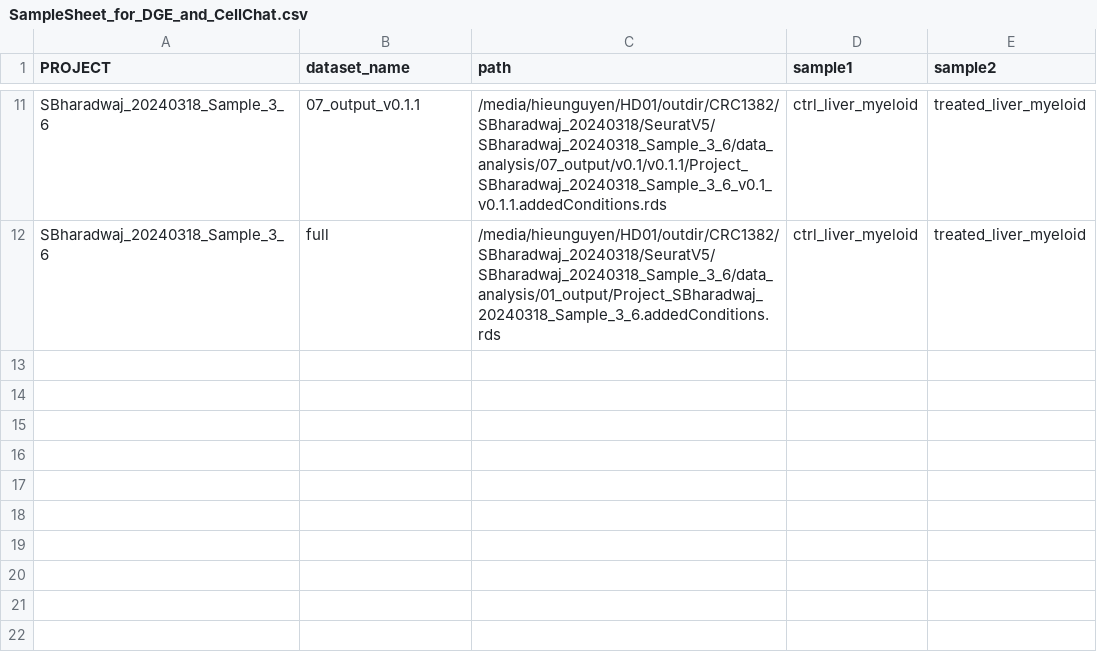
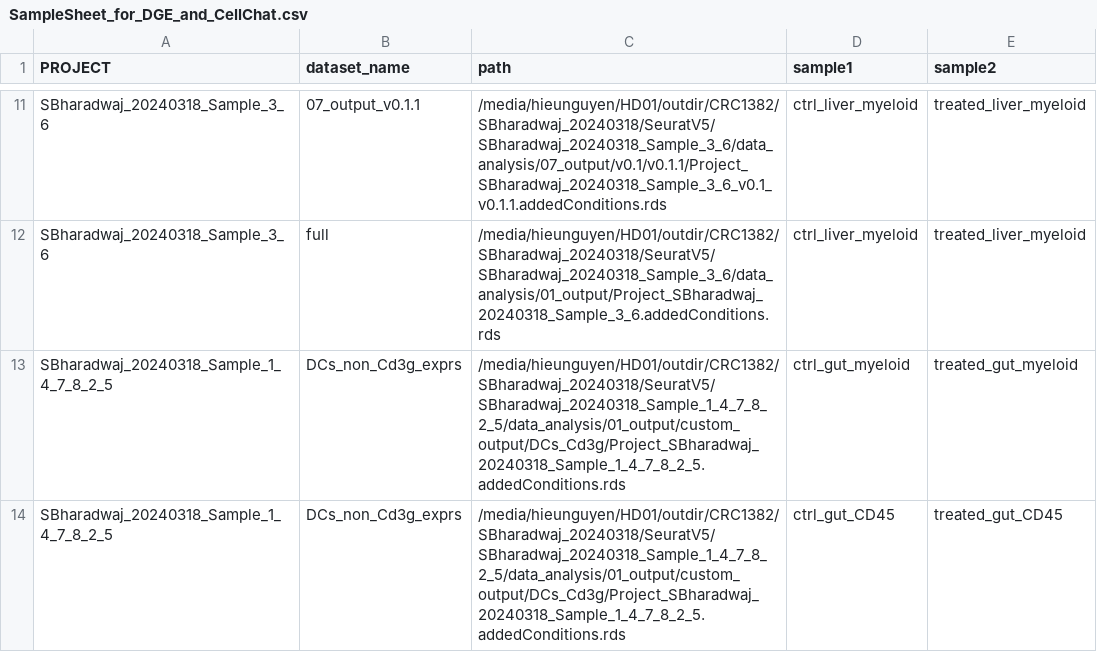
Before and after one commit to hieunguyen4193/SB_data_analysis, a CSV file: deep_seq_batch/SampleSheet_for_DGE_and_CellChat.csv, drawn as a sheet; only a part is shown, gaps mark what is left out; the diff names each change by its address in the sheet, - before the commit and + after, or states it on an @@ line.

```diff
--- a/deep_seq_batch/SampleSheet_for_DGE_and_CellChat.csv
+++ b/deep_seq_batch/SampleSheet_for_DGE_and_CellChat.csv
+row 13: SBharadwaj_20240318_Sample_1_4_7_8_2_5 | DCs_non_Cd3g_exprs | /media/hieunguyen/HD01/outdir/CRC1382/SBharadwaj_20240318/SeuratV5/SBharadwaj_20240318_Sample_1_4_7_8_2_5/data_analysis/01_output/custom_output/DCs_Cd3g/Project_SBharadwaj_20240318_Sample_1_4_7_8_2_5.addedConditions.rds | ctrl_gut_myeloid | treated_gut_myeloid
+row 14: SBharadwaj_20240318_Sample_1_4_7_8_2_5 | DCs_non_Cd3g_exprs | /media/hieunguyen/HD01/outdir/CRC1382/SBharadwaj_20240318/SeuratV5/SBharadwaj_20240318_Sample_1_4_7_8_2_5/data_analysis/01_output/custom_output/DCs_Cd3g/Project_SBharadwaj_20240318_Sample_1_4_7_8_2_5.addedConditions.rds | ctrl_gut_CD45 | treated_gut_CD45
```
Also changed, not shown: deep_seq_batch/SampleSheet_for_DGE_and_CellChat.raw.csv, 9 other files.
